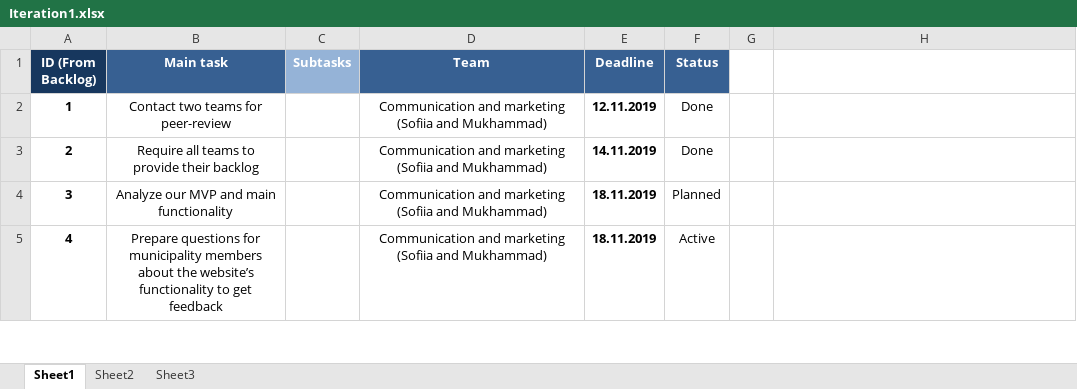
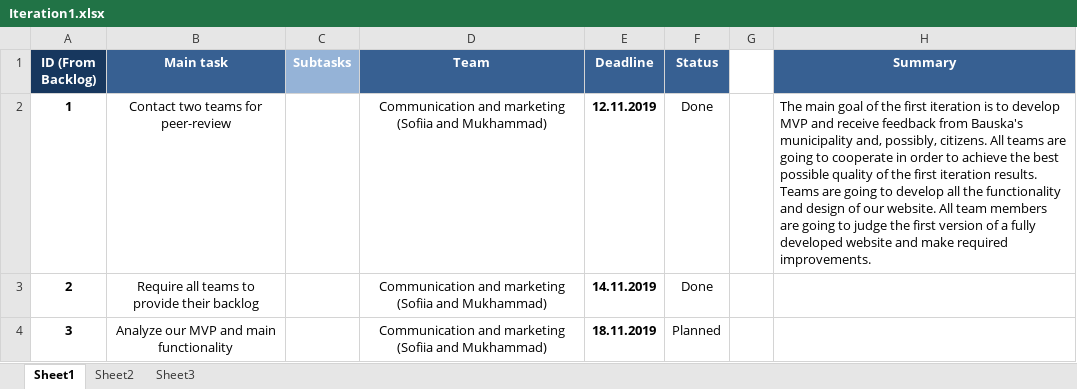
Before and after one commit to jekabssolo/ProView, an Excel workbook: Documentation/Iteration1.xlsx, sheet Sheet1, drawn as a sheet; only a part is shown; the shorter side is filled out with more unchanged rows; values as stored, in another font and other column widths than the file's, no borders; the diff names each change by its address in the sheet, - before the commit and + after, or states it on an @@ line.

Commit message:
Update on Iteration1

```diff
--- a/Documentation/Iteration1.xlsx (sheet Sheet1)
+++ b/Documentation/Iteration1.xlsx (sheet Sheet1)
-H1: (empty)
+H1: Summary
-H1 fill: none
+H1 fill: #376092
-H2 (Summary): (empty)
+H2 (Summary): The main goal of the first iteration is to develop MVP and receive feedback from Bauska's municipality and, possibly, citizens. All teams are going to cooperate in order to achieve the best possible quality of the first iteration results. Teams are going to develop all the functionality and design of our website. All team members are going to judge the first version of a fully developed website and make required improvements.
```
